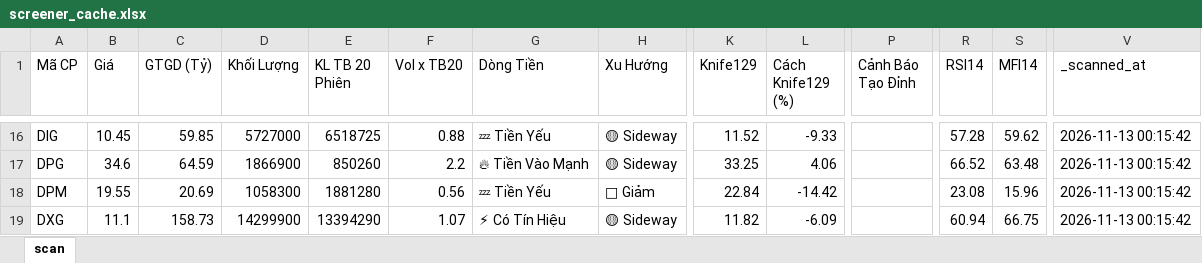
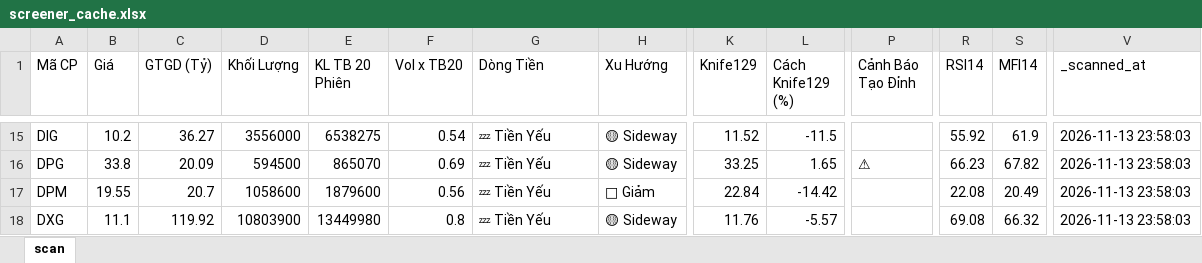
Before and after one commit to nnnhutien-cpu/Fairy-stock, an Excel workbook: screener_cache.xlsx, sheet scan, drawn as a sheet; only a part is shown, gaps mark what is left out; values as stored, in another font and other column widths than the file's, no borders; addresses are those after the commit; the diff covers the shown part only; the diff names each change by its address in the sheet, - before the commit and + after, or states it on an @@ line.

```diff
--- a/screener_cache.xlsx (sheet scan)
+++ b/screener_cache.xlsx (sheet scan)
-B15 (Giá): 10.45
+B15 (Giá): 10.2
-C15 (GTGD (Tỷ)): 59.85
+C15 (GTGD (Tỷ)): 36.27
-D15 (Khối Lượng): 5727000
+D15 (Khối Lượng): 3556000
-E15 (KL TB 20 Phiên): 6518725
+E15 (KL TB 20 Phiên): 6538275
-F15 (Vol x TB20): 0.88
+F15 (Vol x TB20): 0.54
-L15 (Cách Knife129 (%)): -9.33
+L15 (Cách Knife129 (%)): -11.5
-R15 (RSI14): 57.28
+R15 (RSI14): 55.92
-S15 (MFI14): 59.62
+S15 (MFI14): 61.9
-V15:V18 (_scanned_at): 2026-11-13 00:15:42
+V15:V18 (_scanned_at): 2026-11-13 23:58:03
-B16 (Giá): 34.6
+B16 (Giá): 33.8
-C16 (GTGD (Tỷ)): 64.59
+C16 (GTGD (Tỷ)): 20.09
-D16 (Khối Lượng): 1866900
+D16 (Khối Lượng): 594500
-E16 (KL TB 20 Phiên): 850260
+E16 (KL TB 20 Phiên): 865070
-F16 (Vol x TB20): 2.2
+F16 (Vol x TB20): 0.69
-G16 (Dòng Tiền): 🔥 Tiền Vào Mạnh
+G16 (Dòng Tiền): 💤 Tiền Yếu
-L16 (Cách Knife129 (%)): 4.06
+L16 (Cách Knife129 (%)): 1.65
-P16 (Cảnh Báo Tạo Đỉnh): (empty)
+P16 (Cảnh Báo Tạo Đỉnh): ⚠
-R16 (RSI14): 66.52
+R16 (RSI14): 66.23
-S16 (MFI14): 63.48
+S16 (MFI14): 67.82
-C17 (GTGD (Tỷ)): 20.69
+C17 (GTGD (Tỷ)): 20.7
-D17 (Khối Lượng): 1058300
+D17 (Khối Lượng): 1058600
-E17 (KL TB 20 Phiên): 1881280
+E17 (KL TB 20 Phiên): 1879600
-R17 (RSI14): 23.08
+R17 (RSI14): 22.08
-S17 (MFI14): 15.96
+S17 (MFI14): 20.49
-C18 (GTGD (Tỷ)): 158.73
+C18 (GTGD (Tỷ)): 119.92
-D18 (Khối Lượng): 14299900
+D18 (Khối Lượng): 10803900
-E18 (KL TB 20 Phiên): 13394290
+E18 (KL TB 20 Phiên): 13449980
-F18 (Vol x TB20): 1.07
+F18 (Vol x TB20): 0.8
-G18 (Dòng Tiền): ⚡ Có Tín Hiệu
+G18 (Dòng Tiền): 💤 Tiền Yếu
-K18 (Knife129): 11.82
+K18 (Knife129): 11.76
-L18 (Cách Knife129 (%)): -6.09
+L18 (Cách Knife129 (%)): -5.57
-R18 (RSI14): 60.94
+R18 (RSI14): 69.08
-S18 (MFI14): 66.75
+S18 (MFI14): 66.32
```
Also changed, not shown: 11 added rows, 9 removed rows and 721 edited cells elsewhere in this sheet.
